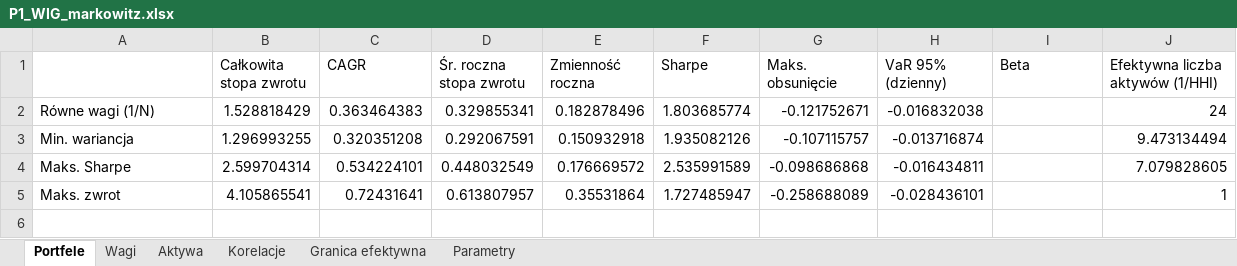
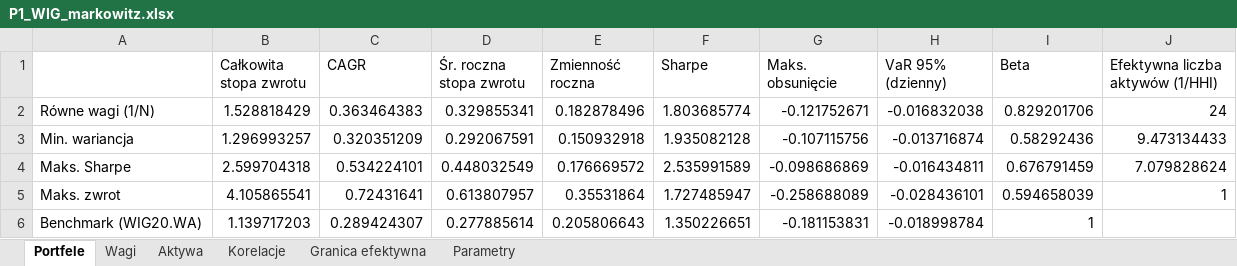
Before and after one commit to Stadnior/pracalicencjat, an Excel workbook: portfele-markowitz/portfele-markowitz/wyniki/P1_WIG_markowitz.xlsx, sheet Portfele, drawn as a sheet; values as stored, in another font and other column widths than the file's, no borders; the diff names each change by its address in the sheet, - before the commit and + after, or states it on an @@ line.

```diff
--- a/portfele-markowitz/portfele-markowitz/wyniki/P1_WIG_markowitz.xlsx (sheet Portfele)
+++ b/portfele-markowitz/portfele-markowitz/wyniki/P1_WIG_markowitz.xlsx (sheet Portfele)
-I2 (Beta): (empty)
+I2 (Beta): 0.829201706
-B3 (Całkowita stopa zwrotu): 1.296993255
+B3 (Całkowita stopa zwrotu): 1.296993257
-C3 (CAGR): 0.320351208
+C3 (CAGR): 0.320351209
-F3 (Sharpe): 1.935082126
+F3 (Sharpe): 1.935082128
-G3 (Maks. obsunięcie): -0.107115757
+G3 (Maks. obsunięcie): -0.107115756
-I3 (Beta): (empty)
+I3 (Beta): 0.58292436
-J3 (Efektywna liczba aktywów (1/HHI)): 9.473134494
+J3 (Efektywna liczba aktywów (1/HHI)): 9.473134433
-B4 (Całkowita stopa zwrotu): 2.599704314
+B4 (Całkowita stopa zwrotu): 2.599704318
-G4 (Maks. obsunięcie): -0.098686868
+G4 (Maks. obsunięcie): -0.098686869
-I4 (Beta): (empty)
+I4 (Beta): 0.676791459
-J4 (Efektywna liczba aktywów (1/HHI)): 7.079828605
+J4 (Efektywna liczba aktywów (1/HHI)): 7.079828624
-I5 (Beta): (empty)
+I5 (Beta): 0.594658039
+row 6: Benchmark (WIG20.WA) | 1.139717203 | 0.289424307 | 0.277885614 | 0.205806643 | 1.350226651 | -0.181153831 | -0.018998784 | 1
```
Also changed, not shown: sheet Aktywa, sheet Wagi, sheet Granica efektywna, 4 other files.
